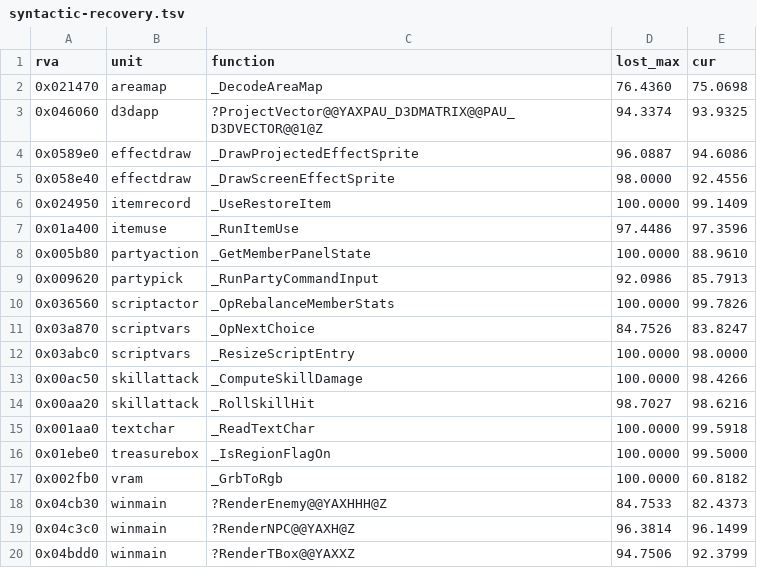
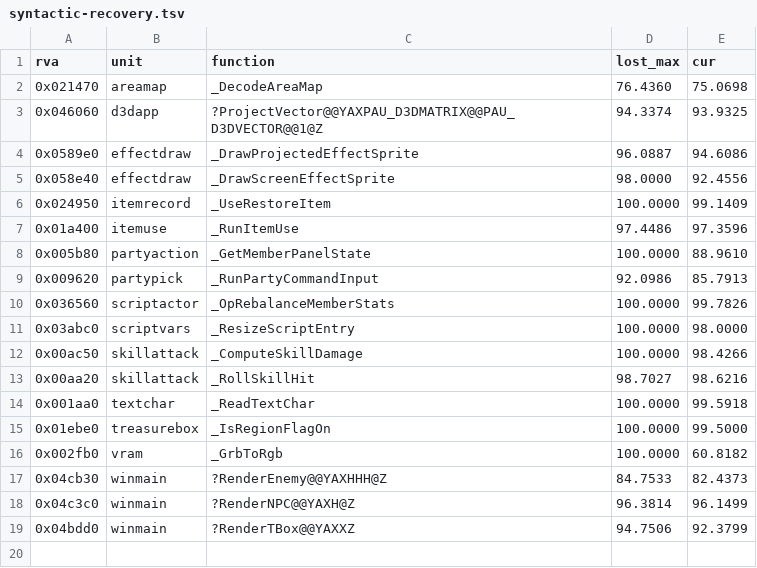
Before and after one commit to sushi-shi/giten-decomp, a TSV file: docs/todos/syntactic-recovery.tsv, drawn as a sheet.

Commit message:
match: share script choice column count

```diff
--- a/docs/todos/syntactic-recovery.tsv
+++ b/docs/todos/syntactic-recovery.tsv
@@ -10,3 +10,2 @@ rva	unit	function	lost_max	cur
 0x036560	scriptactor	_OpRebalanceMemberStats	100.0000	99.7826
-0x03a870	scriptvars	_OpNextChoice	84.7526	83.8247
 0x03abc0	scriptvars	_ResizeScriptEntry	100.0000	98.0000
```
Also changed, not shown: 1 other file.
